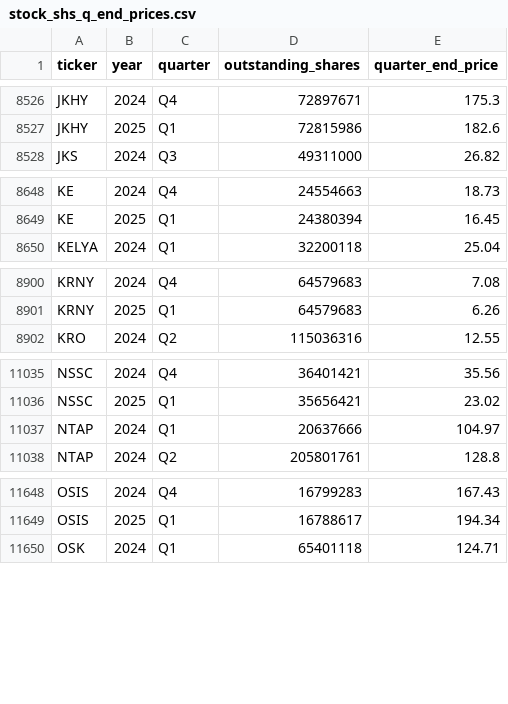
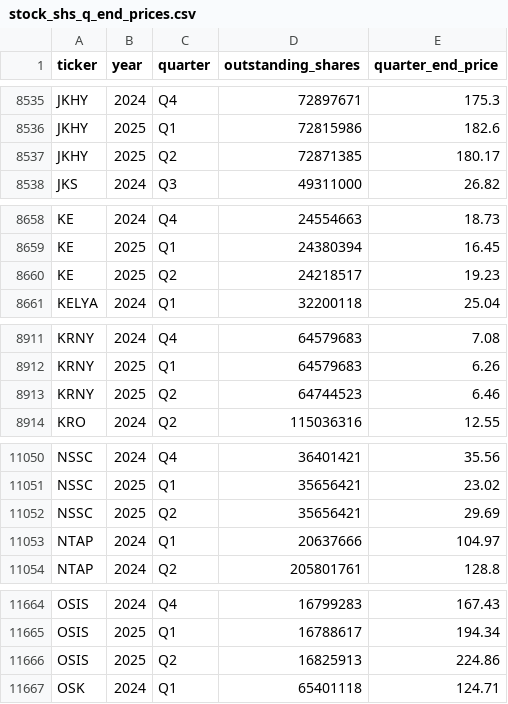
Before and after one commit to andreiCiocirlan/quarterly_holdings, a CSV file: data/sources/stock_shs_q_end_prices.csv, drawn as a sheet; only a part is shown, gaps mark what is left out; the diff covers the shown part only; the diff names each change by its address in the sheet, - before the commit and + after, or states it on an @@ line.

Commit message:
updates

```diff
--- a/data/sources/stock_shs_q_end_prices.csv
+++ b/data/sources/stock_shs_q_end_prices.csv
+row 8537: JKHY | 2025 | Q2 | 72871385 | 180.17
+row 8660: KE | 2025 | Q2 | 24218517 | 19.23
+row 8913: KRNY | 2025 | Q2 | 64744523 | 6.46
+row 11052: NSSC | 2025 | Q2 | 35656421 | 29.69
+row 11666: OSIS | 2025 | Q2 | 16825913 | 224.86
```
Also changed, not shown: 11 added rows, 12 moved rows and 1 edited cell elsewhere in this file.
